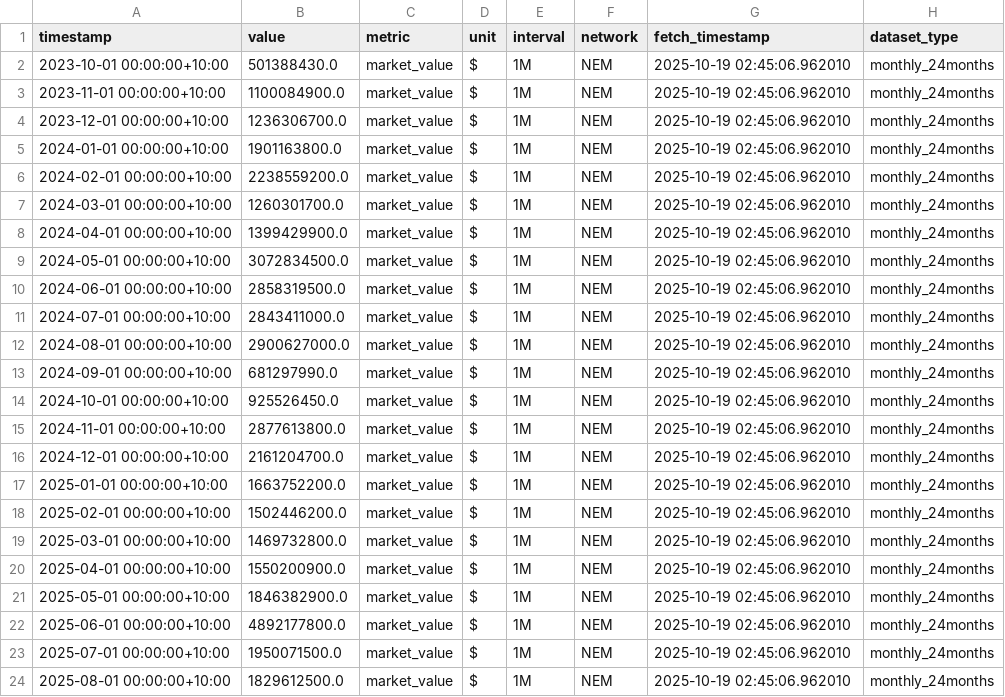
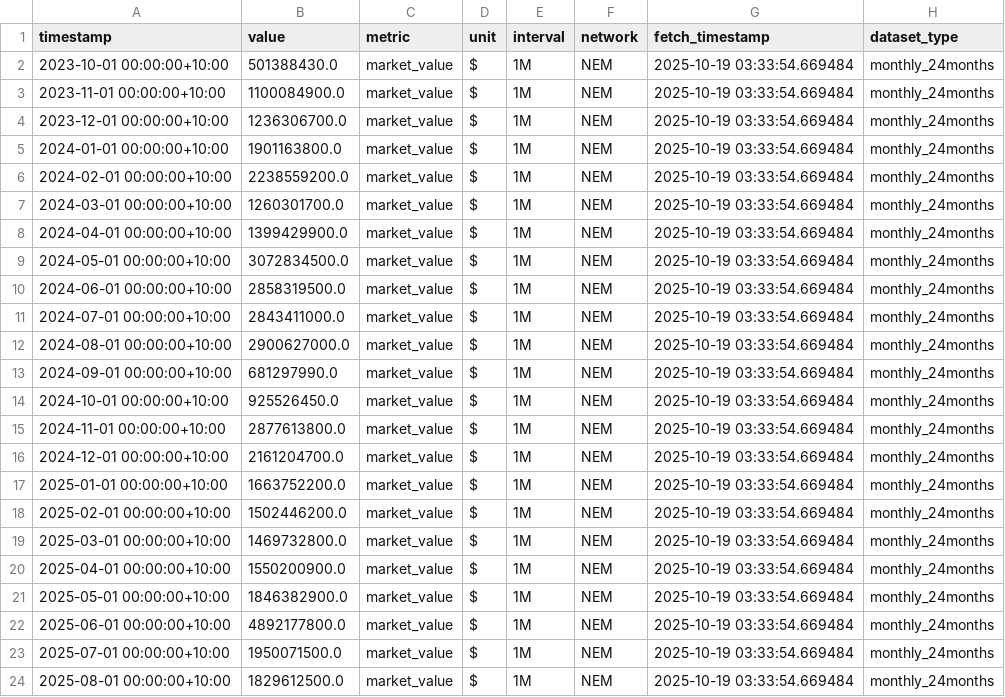
Before and after one commit to Bath1988/National_Electricity_Market_Data_Analysis, a CSV file: App/Data/NEM_MARKET_VALUE_monthly_24months.csv, drawn as a sheet.

```diff
--- a/App/Data/NEM_MARKET_VALUE_monthly_24months.csv
+++ b/App/Data/NEM_MARKET_VALUE_monthly_24months.csv
@@ -1,24 +1,24 @@
 timestamp,value,metric,unit,interval,network,fetch_timestamp,dataset_type
-2023-10-01 00:00:00+10:00,501388430.0,market_value,$,1M,NEM,2025-10-19 02:45:06.962010,monthly_24months
-2023-11-01 00:00:00+10:00,1100084900.0,market_value,$,1M,NEM,2025-10-19 02:45:06.962010,monthly_24months
-2023-12-01 00:00:00+10:00,1236306700.0,market_value,$,1M,NEM,2025-10-19 02:45:06.962010,monthly_24months
-2024-01-01 00:00:00+10:00,1901163800.0,market_value,$,1M,NEM,2025-10-19 02:45:06.962010,monthly_24months
-2024-02-01 00:00:00+10:00,2238559200.0,market_value,$,1M,NEM,2025-10-19 02:45:06.962010,monthly_24months
-2024-03-01 00:00:00+10:00,1260301700.0,market_value,$,1M,NEM,2025-10-19 02:45:06.962010,monthly_24months
-2024-04-01 00:00:00+10:00,1399429900.0,market_value,$,1M,NEM,2025-10-19 02:45:06.962010,monthly_24months
-2024-05-01 00:00:00+10:00,3072834500.0,market_value,$,1M,NEM,2025-10-19 02:45:06.962010,monthly_24months
-2024-06-01 00:00:00+10:00,2858319500.0,market_value,$,1M,NEM,2025-10-19 02:45:06.962010,monthly_24months
-2024-07-01 00:00:00+10:00,2843411000.0,market_value,$,1M,NEM,2025-10-19 02:45:06.962010,monthly_24months
-2024-08-01 00:00:00+10:00,2900627000.0,market_value,$,1M,NEM,2025-10-19 02:45:06.962010,monthly_24months
-2024-09-01 00:00:00+10:00,681297990.0,market_value,$,1M,NEM,2025-10-19 02:45:06.962010,monthly_24months
-2024-10-01 00:00:00+10:00,925526450.0,market_value,$,1M,NEM,2025-10-19 02:45:06.962010,monthly_24months
-2024-11-01 00:00:00+10:00,2877613800.0,market_value,$,1M,NEM,2025-10-19 02:45:06.962010,monthly_24months
-2024-12-01 00:00:00+10:00,2161204700.0,market_value,$,1M,NEM,2025-10-19 02:45:06.962010,monthly_24months
-2025-01-01 00:00:00+10:00,1663752200.0,market_value,$,1M,NEM,2025-10-19 02:45:06.962010,monthly_24months
-2025-02-01 00:00:00+10:00,1502446200.0,market_value,$,1M,NEM,2025-10-19 02:45:06.962010,monthly_24months
-2025-03-01 00:00:00+10:00,1469732800.0,market_value,$,1M,NEM,2025-10-19 02:45:06.962010,monthly_24months
-2025-04-01 00:00:00+10:00,1550200900.0,market_value,$,1M,NEM,2025-10-19 02:45:06.962010,monthly_24months
-2025-05-01 00:00:00+10:00,1846382900.0,market_value,$,1M,NEM,2025-10-19 02:45:06.962010,monthly_24months
-2025-06-01 00:00:00+10:00,4892177800.0,market_value,$,1M,NEM,2025-10-19 02:45:06.962010,monthly_24months
-2025-07-01 00:00:00+10:00,1950071500.0,market_value,$,1M,NEM,2025-10-19 02:45:06.962010,monthly_24months
-2025-08-01 00:00:00+10:00,1829612500.0,market_value,$,1M,NEM,2025-10-19 02:45:06.962010,monthly_24months
+2023-10-01 00:00:00+10:00,501388430.0,market_value,$,1M,NEM,2025-10-19 03:33:54.669484,monthly_24months
+2023-11-01 00:00:00+10:00,1100084900.0,market_value,$,1M,NEM,2025-10-19 03:33:54.669484,monthly_24months
+2023-12-01 00:00:00+10:00,1236306700.0,market_value,$,1M,NEM,2025-10-19 03:33:54.669484,monthly_24months
+2024-01-01 00:00:00+10:00,1901163800.0,market_value,$,1M,NEM,2025-10-19 03:33:54.669484,monthly_24months
+2024-02-01 00:00:00+10:00,2238559200.0,market_value,$,1M,NEM,2025-10-19 03:33:54.669484,monthly_24months
+2024-03-01 00:00:00+10:00,1260301700.0,market_value,$,1M,NEM,2025-10-19 03:33:54.669484,monthly_24months
+2024-04-01 00:00:00+10:00,1399429900.0,market_value,$,1M,NEM,2025-10-19 03:33:54.669484,monthly_24months
+2024-05-01 00:00:00+10:00,3072834500.0,market_value,$,1M,NEM,2025-10-19 03:33:54.669484,monthly_24months
+2024-06-01 00:00:00+10:00,2858319500.0,market_value,$,1M,NEM,2025-10-19 03:33:54.669484,monthly_24months
+2024-07-01 00:00:00+10:00,2843411000.0,market_value,$,1M,NEM,2025-10-19 03:33:54.669484,monthly_24months
+2024-08-01 00:00:00+10:00,2900627000.0,market_value,$,1M,NEM,2025-10-19 03:33:54.669484,monthly_24months
+2024-09-01 00:00:00+10:00,681297990.0,market_value,$,1M,NEM,2025-10-19 03:33:54.669484,monthly_24months
+2024-10-01 00:00:00+10:00,925526450.0,market_value,$,1M,NEM,2025-10-19 03:33:54.669484,monthly_24months
+2024-11-01 00:00:00+10:00,2877613800.0,market_value,$,1M,NEM,2025-10-19 03:33:54.669484,monthly_24months
+2024-12-01 00:00:00+10:00,2161204700.0,market_value,$,1M,NEM,2025-10-19 03:33:54.669484,monthly_24months
+2025-01-01 00:00:00+10:00,1663752200.0,market_value,$,1M,NEM,2025-10-19 03:33:54.669484,monthly_24months
+2025-02-01 00:00:00+10:00,1502446200.0,market_value,$,1M,NEM,2025-10-19 03:33:54.669484,monthly_24months
+2025-03-01 00:00:00+10:00,1469732800.0,market_value,$,1M,NEM,2025-10-19 03:33:54.669484,monthly_24months
+2025-04-01 00:00:00+10:00,1550200900.0,market_value,$,1M,NEM,2025-10-19 03:33:54.669484,monthly_24months
+2025-05-01 00:00:00+10:00,1846382900.0,market_value,$,1M,NEM,2025-10-19 03:33:54.669484,monthly_24months
+2025-06-01 00:00:00+10:00,4892177800.0,market_value,$,1M,NEM,2025-10-19 03:33:54.669484,monthly_24months
+2025-07-01 00:00:00+10:00,1950071500.0,market_value,$,1M,NEM,2025-10-19 03:33:54.669484,monthly_24months
+2025-08-01 00:00:00+10:00,1829612500.0,market_value,$,1M,NEM,2025-10-19 03:33:54.669484,monthly_24months
```
Also changed, not shown: App/Data/NEM_MARKET_VALUE_fivemin_1week.csv, App/Data/NEM_MARKET_VALUE_hourly_1month.csv, 9 other files.
